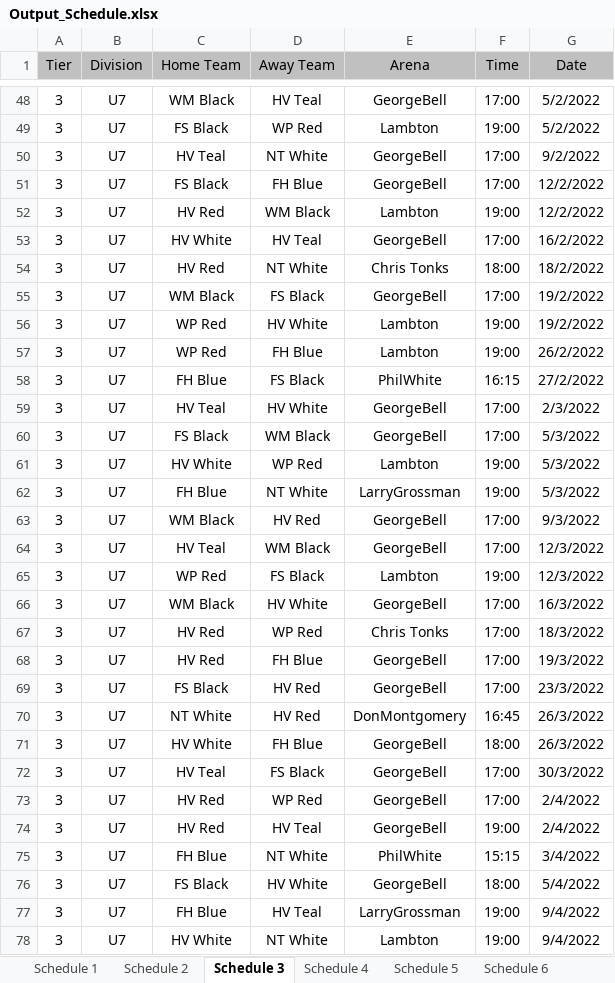
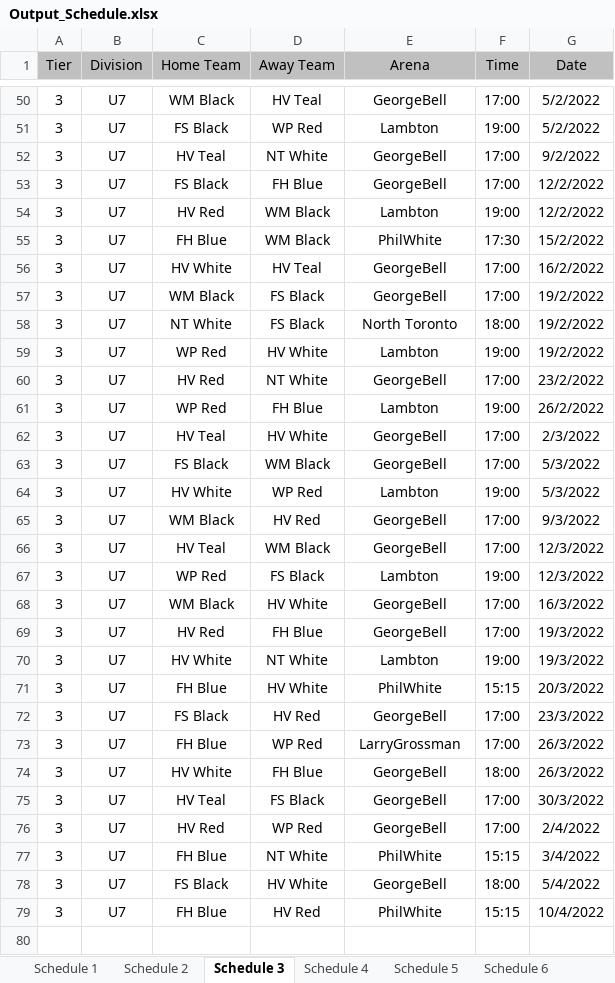
Before and after one commit to julian-carleton/Multi_variable_Sports_Scheduler, an Excel workbook: output/main/Output_Schedule.xlsx, sheet Schedule 3, drawn as a sheet; only a part is shown, gaps mark what is left out; values as stored, in another font and other column widths than the file's, no borders; removed rows and columns are numbered as before the commit, all else as after; the diff covers the shown part only; the diff names each change by its address in the sheet, - before the commit and + after, or states it on an @@ line.

```diff
--- a/output/main/Output_Schedule.xlsx (sheet Schedule 3)
+++ b/output/main/Output_Schedule.xlsx (sheet Schedule 3)
+row 55: 3 | U7 | FH Blue | WM Black | PhilWhite | 17:30 | 15/2/2022
-row 54: 3 | U7 | HV Red | NT White | Chris Tonks | 18:00 | 18/2/2022
+row 58: 3 | U7 | NT White | FS Black | North Toronto | 18:00 | 19/2/2022
+row 60: 3 | U7 | HV Red | NT White | GeorgeBell | 17:00 | 23/2/2022
-row 58: 3 | U7 | FH Blue | FS Black | PhilWhite | 16:15 | 27/2/2022
-row 62: 3 | U7 | FH Blue | NT White | LarryGrossman | 19:00 | 5/3/2022
-row 67: 3 | U7 | HV Red | WP Red | Chris Tonks | 17:00 | 18/3/2022
+row 70: 3 | U7 | HV White | NT White | Lambton | 19:00 | 19/3/2022
+row 71: 3 | U7 | FH Blue | HV White | PhilWhite | 15:15 | 20/3/2022
-C73 (Home Team): NT White
+C73 (Home Team): FH Blue
-D73 (Away Team): HV Red
+D73 (Away Team): WP Red
-E73 (Arena): DonMontgomery
+E73 (Arena): LarryGrossman
-F73 (Time): 16:45
+F73 (Time): 17:00
-row 74: 3 | U7 | HV Red | HV Teal | GeorgeBell | 19:00 | 2/4/2022
-D79 (Away Team): HV Teal
+D79 (Away Team): HV Red
-E79 (Arena): LarryGrossman
+E79 (Arena): PhilWhite
-F79 (Time): 19:00
+F79 (Time): 15:15
-G79 (Date): 9/4/2022
+G79 (Date): 10/4/2022
-row 78: 3 | U7 | HV White | NT White | Lambton | 19:00 | 9/4/2022
```
Also changed, not shown: 8 added rows, 6 removed rows, 2 edited cells and cell formats elsewhere in this sheet, sheet Schedule 11, sheet Schedule 6, sheet Schedule 9, sheet Schedule 10, sheet Schedule 2, sheet Schedule 7, 4 more sheets, output/main/Optimization_Stats.xlsx, output/main/TabuSearch_Stats.xlsx, 1 other file.
